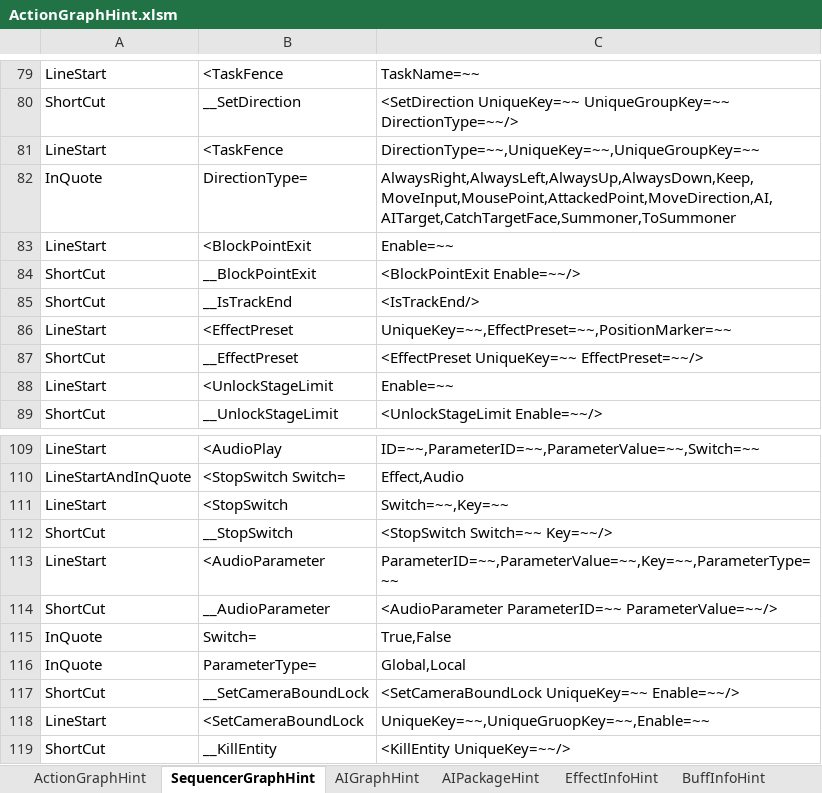
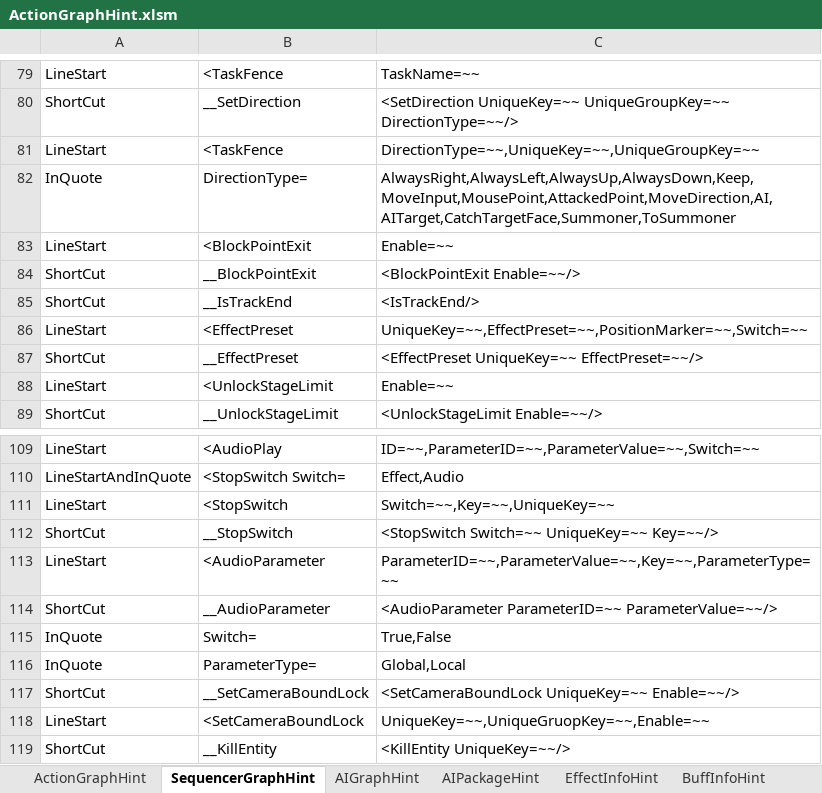
Before and after one commit to NEtuee/ProjectMS, an Excel workbook: Tools/ActionGraphHint.xlsm, sheet SequencerGraphHint, drawn as a sheet; only a part is shown, gaps mark what is left out; values as stored, in another font and other column widths than the file's, no borders; the diff names each change by its address in the sheet, - before the commit and + after, or states it on an @@ line.

Commit message:
effect

```diff
--- a/Tools/ActionGraphHint.xlsm (sheet SequencerGraphHint)
+++ b/Tools/ActionGraphHint.xlsm (sheet SequencerGraphHint)
-C86: UniqueKey=~~,EffectPreset=~~,PositionMarker=~~
+C86: UniqueKey=~~,EffectPreset=~~,PositionMarker=~~,Switch=~~
-C111: Switch=~~,Key=~~
+C111: Switch=~~,Key=~~,UniqueKey=~~
-C112: <StopSwitch Switch=~~ Key=~~/>
+C112: <StopSwitch Switch=~~ UniqueKey=~~ Key=~~/>
```
Also changed, not shown: sheet ActionGraphHint, 8 other files.
